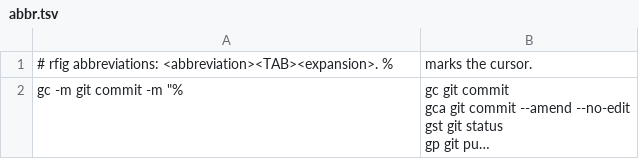
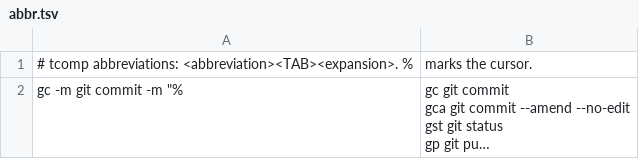
Before and after one commit to tajshaik24/dotfiles, a TSV file: tcomp/abbr.tsv (was rfig/abbr.tsv), drawn as a sheet; long unchanged cells end in …; the diff names each change by its address in the sheet, - before the commit and + after, or states it on an @@ line.

```diff
--- a/rfig/abbr.tsv
+++ b/tcomp/abbr.tsv
-A1: # rfig abbreviations: <abbreviation><TAB><expansion>.…
+A1: # tcomp abbreviations: <abbreviation><TAB><expansion>.…
```
Also changed, not shown: 27 other files.
